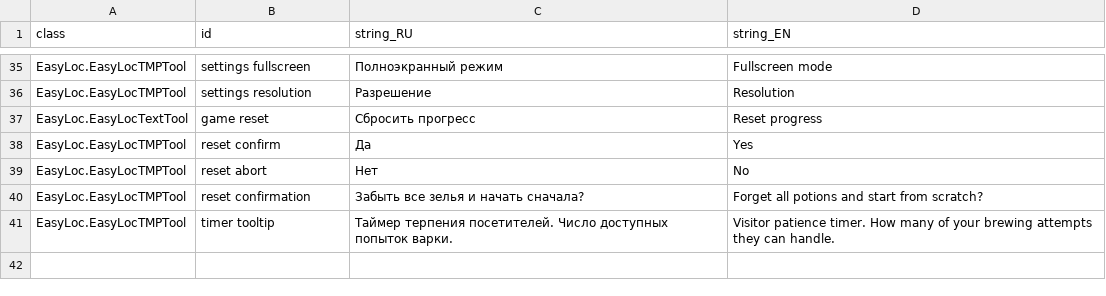
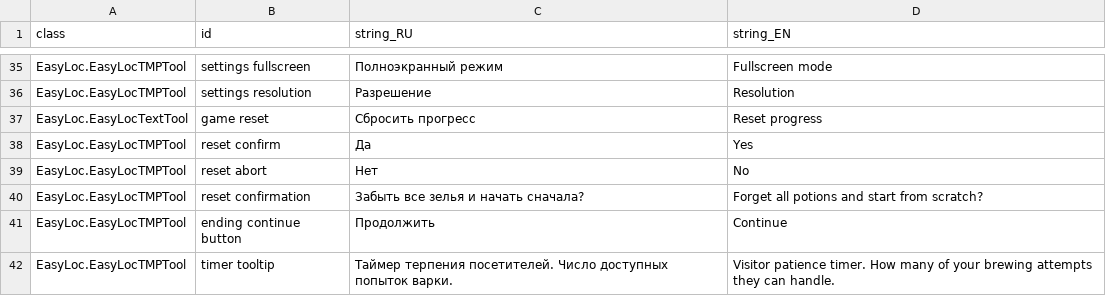
Before and after one commit to MoreenTissedy/LudumDare50, a CSV file: Cauldron/Assets/Localize/UI_EN.csv, drawn as a sheet; only a part is shown, gaps mark what is left out; the diff names each change by its address in the sheet, - before the commit and + after, or states it on an @@ line.

```diff
--- a/Cauldron/Assets/Localize/UI_EN.csv
+++ b/Cauldron/Assets/Localize/UI_EN.csv
+row 41: EasyLoc.EasyLocTMPTool | ending continue button | Продолжить | Continue
```
Also changed, not shown: Cauldron/Assets/Localize/Endings.csv, 12 other files.
